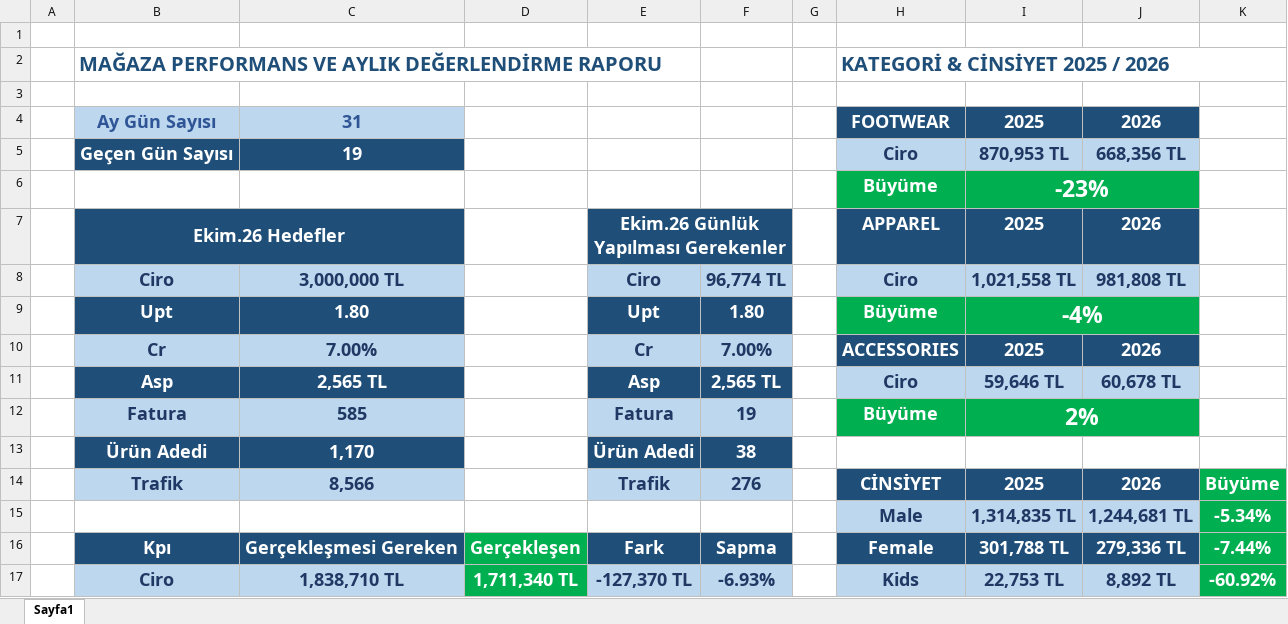
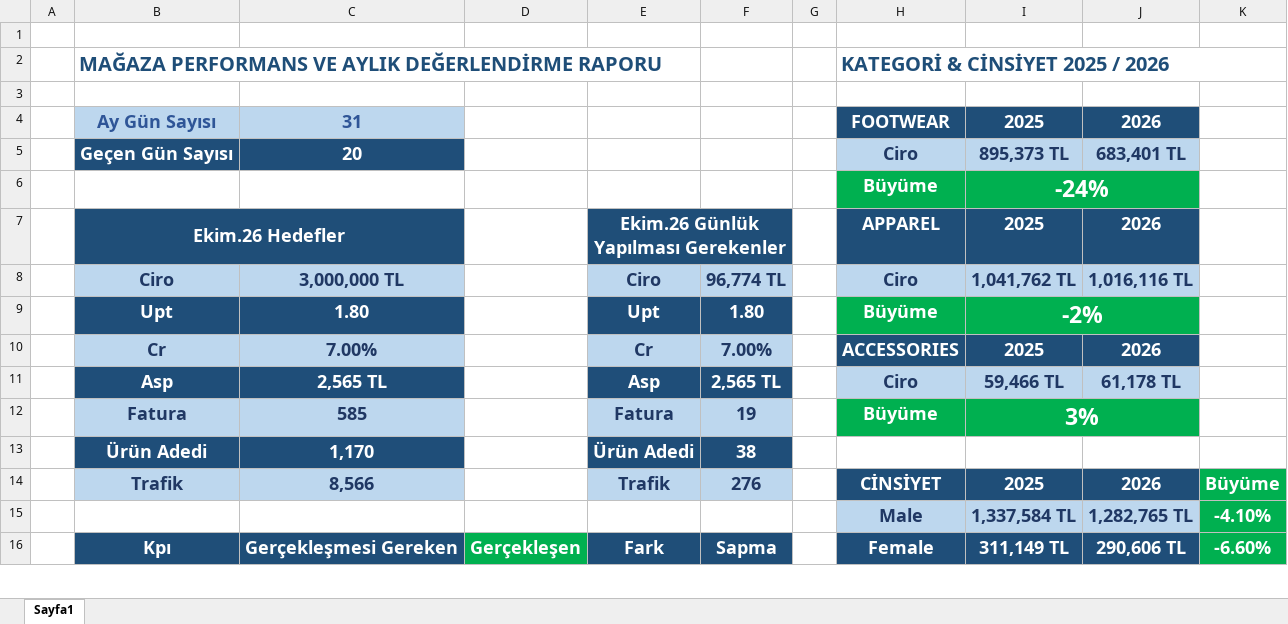
Before and after one commit to dagitmacmustafaberaat-create/puma-smart-assistant, an Excel workbook: Ekim 2026 Data.xlsx, sheet Sayfa1, drawn as a sheet; only a part is shown; values as stored, in another font and other column widths than the file's, no borders; conditional formats not drawn; removed rows and columns are numbered as before the commit, all else as after; the diff covers the shown part only; the diff names each change by its address in the sheet, - before the commit and + after, or states it on an @@ line.

Commit message:
Add files via upload

```diff
--- a/Ekim 2026 Data.xlsx (sheet Sayfa1)
+++ b/Ekim 2026 Data.xlsx (sheet Sayfa1)
-C5: 19
+C5: 20
-I5: 870,953 TL
+I5: 895,373 TL
-J5: 668,356 TL
+J5: 683,401 TL
-I6: -23%
+I6: -24%
-I8: 1,021,558 TL
+I8: 1,041,762 TL
-J8: 981,808 TL
+J8: 1,016,116 TL
-I9: -4%
+I9: -2%
-I11: 59,646 TL
+I11: 59,466 TL
-J11: 60,678 TL
+J11: 61,178 TL
-I12: 2%
+I12: 3%
-row 15:  |  |  |  |  |  |  | Male | 1,314,835 TL | 1,244,681 TL | -5.34%
+row 15:  |  |  |  |  |  |  | Male | 1,337,584 TL | 1,282,765 TL | -4.10%
-I16: 301,788 TL
+I16: 311,149 TL
-J16: 279,336 TL
+J16: 290,606 TL
-K16: -7.44%
+K16: -6.60%
-row 17:  | Ciro | 1,838,710 TL | 1,711,340 TL | -127,370 TL | -6.93% |  | Kids | 22,753 TL | 8,892 TL | -60.92%
```
Also changed, not shown: 8 added rows, 7 removed rows and 6 edited cells elsewhere in this sheet.
